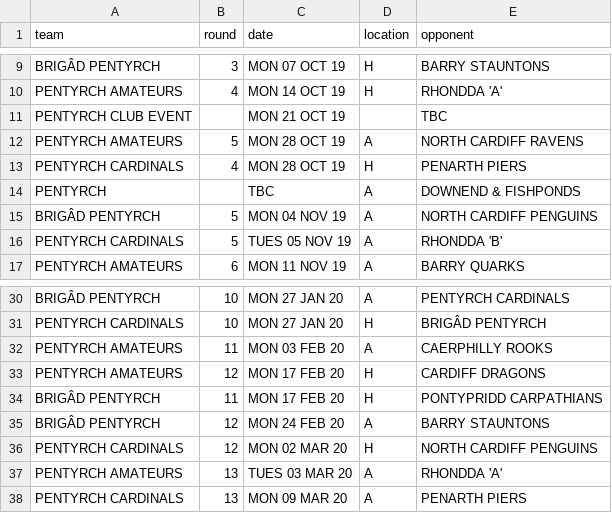
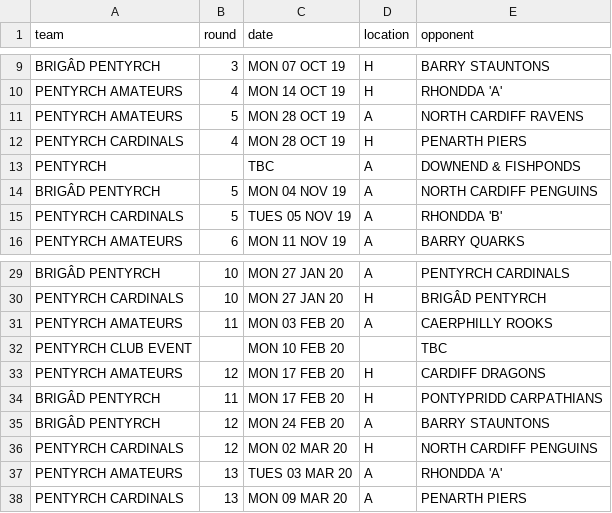
Before and after one commit to PentyrchChess/PentyrchChess.github.io, a CSV file: _data/fixtures.csv, drawn as a sheet; only a part is shown, gaps mark what is left out; removed rows and columns are numbered as before the commit, all else as after; the diff names each change by its address in the sheet, - before the commit and + after, or states it on an @@ line.

Commit message:
Move club event from 21st Oct to 10th Feb

```diff
--- a/_data/fixtures.csv
+++ b/_data/fixtures.csv
-row 11: PENTYRCH CLUB EVENT |  | MON 21 OCT 19 |  | TBC
+row 32: PENTYRCH CLUB EVENT |  | MON 10 FEB 20 |  | TBC
```
